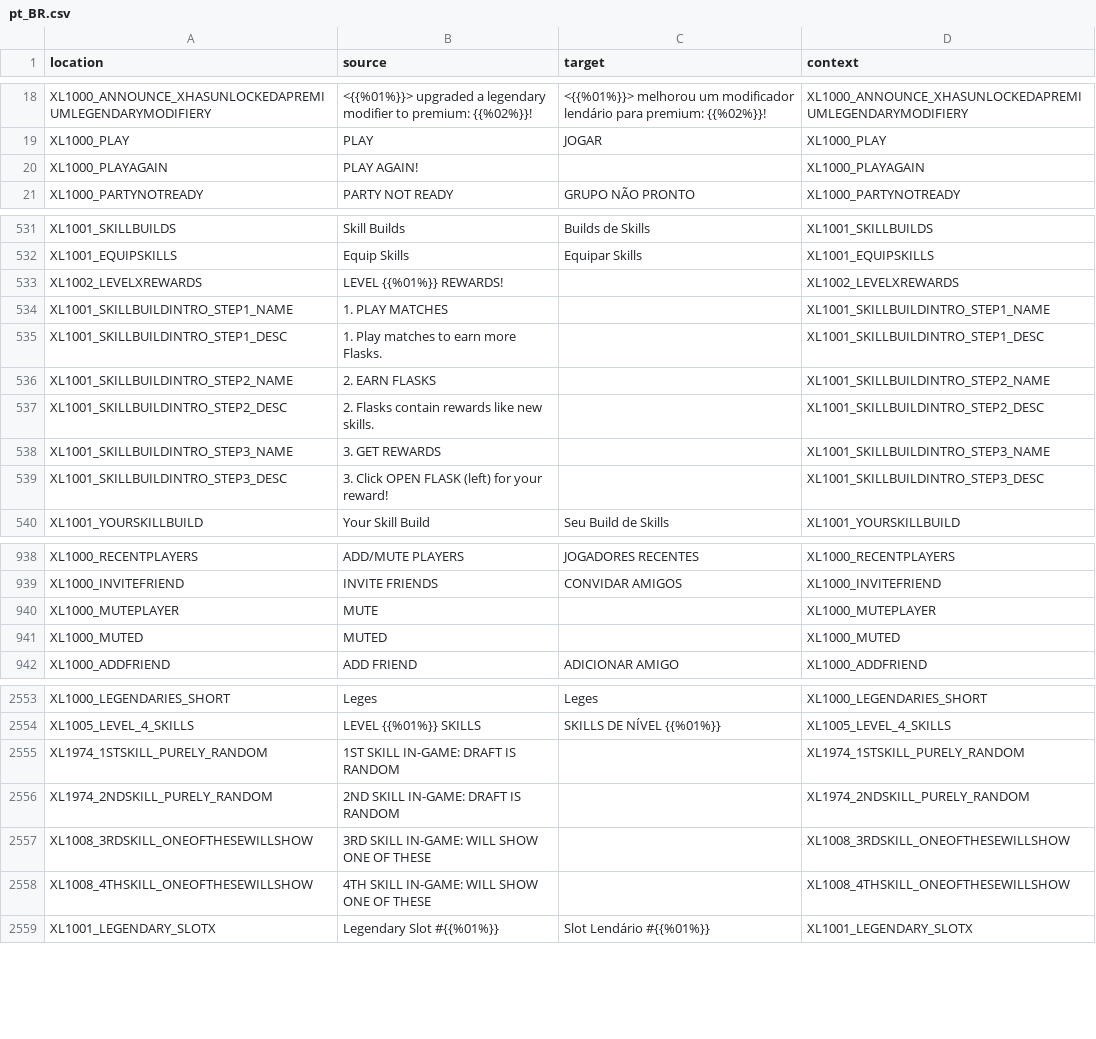
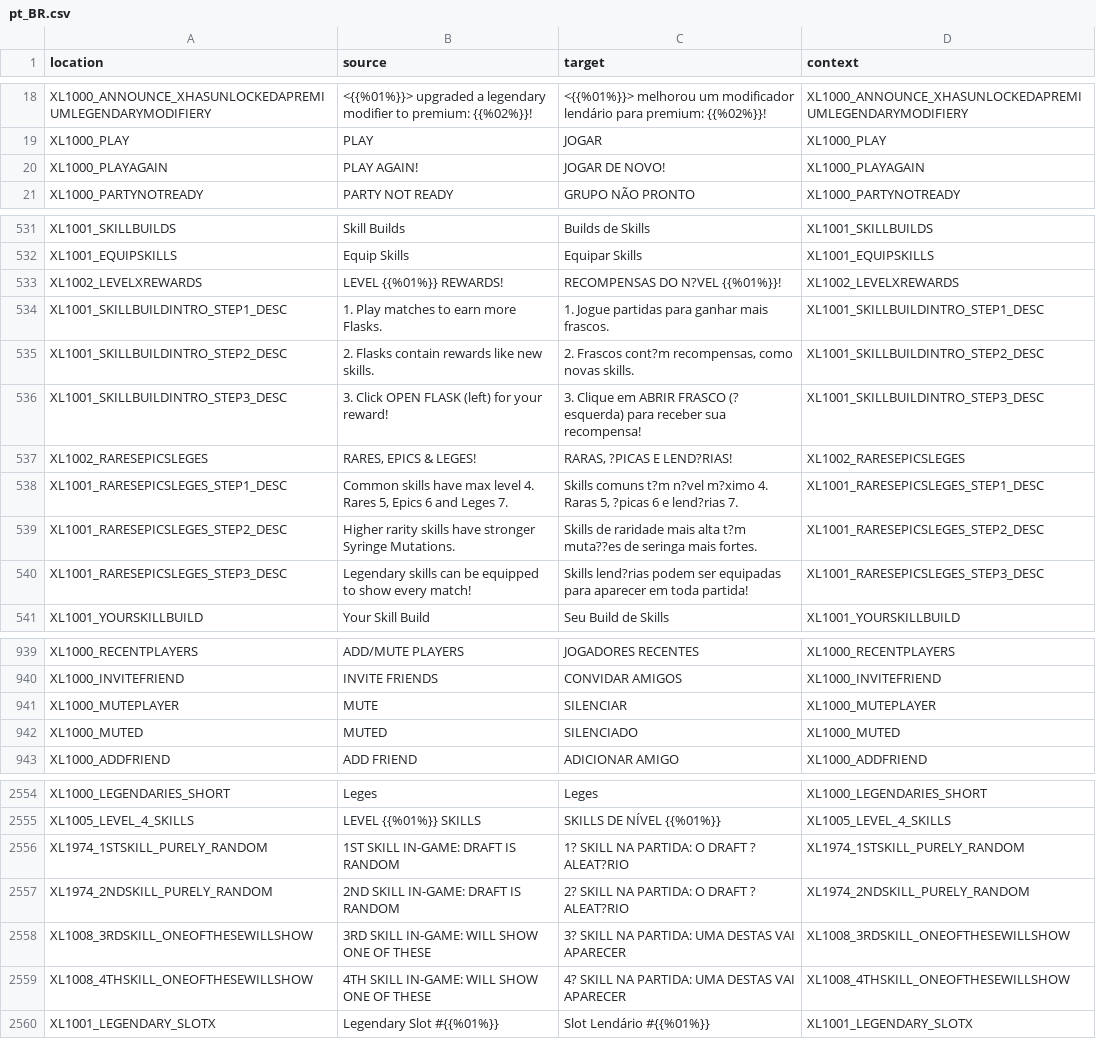
Before and after one commit to bencelot/GeneshiftTranslations, a CSV file: pt_BR.csv, drawn as a sheet; only a part is shown, gaps mark what is left out; the diff covers the shown part only.

```diff
--- a/pt_BR.csv
+++ b/pt_BR.csv
@@ -19,3 +19,3 @@
 "XL1000_PLAY","PLAY","JOGAR","XL1000_PLAY"
-"XL1000_PLAYAGAIN","PLAY AGAIN!","","XL1000_PLAYAGAIN"
+"XL1000_PLAYAGAIN","PLAY AGAIN!","JOGAR DE NOVO!","XL1000_PLAYAGAIN"
 "XL1000_PARTYNOTREADY","PARTY NOT READY","GRUPO NÃO PRONTO","XL1000_PARTYNOTREADY"
@@ -532,9 +532,10 @@
 "XL1001_EQUIPSKILLS","Equip Skills","Equipar Skills","XL1001_EQUIPSKILLS"
-"XL1002_LEVELXREWARDS","LEVEL {{%01%}} REWARDS!","","XL1002_LEVELXREWARDS"
-"XL1001_SKILLBUILDINTRO_STEP1_NAME","1. PLAY MATCHES","","XL1001_SKILLBUILDINTRO_STEP1_NAME"
-"XL1001_SKILLBUILDINTRO_STEP1_DESC","1. Play matches to earn more Flasks.","","XL1001_SKILLBUILDINTRO_STEP1_DESC"
-"XL1001_SKILLBUILDINTRO_STEP2_NAME","2. EARN FLASKS","","XL1001_SKILLBUILDINTRO_STEP2_NAME"
-"XL1001_SKILLBUILDINTRO_STEP2_DESC","2. Flasks contain rewards like new skills.","","XL1001_SKILLBUILDINTRO_STEP2_DESC"
-"XL1001_SKILLBUILDINTRO_STEP3_NAME","3. GET REWARDS","","XL1001_SKILLBUILDINTRO_STEP3_NAME"
-"XL1001_SKILLBUILDINTRO_STEP3_DESC","3. Click OPEN FLASK (left) for your reward!","","XL1001_SKILLBUILDINTRO_STEP3_DESC"
+"XL1002_LEVELXREWARDS","LEVEL {{%01%}} REWARDS!","RECOMPENSAS DO N?VEL {{%01%}}!","XL1002_LEVELXREWARDS"
+"XL1001_SKILLBUILDINTRO_STEP1_DESC","1. Play matches to earn more Flasks.","1. Jogue partidas para ganhar mais frascos.","XL1001_SKILLBUILDINTRO_STEP1_DESC"
+"XL1001_SKILLBUILDINTRO_STEP2_DESC","2. Flasks contain rewards like new skills.","2. Frascos cont?m recompensas, como novas skills.","XL1001_SKILLBUILDINTRO_STEP2_DESC"
+"XL1001_SKILLBUILDINTRO_STEP3_DESC","3. Click OPEN FLASK (left) for your reward!","3. Clique em ABRIR FRASCO (? esquerda) para receber sua recompensa!","XL1001_SKILLBUILDINTRO_STEP3_DESC"
+"XL1002_RARESEPICSLEGES","RARES, EPICS & LEGES!","RARAS, ?PICAS E LEND?RIAS!","XL1002_RARESEPICSLEGES"
+"XL1001_RARESEPICSLEGES_STEP1_DESC","Common skills have max level 4. Rares 5, Epics 6 and Leges 7.","Skills comuns t?m n?vel m?ximo 4. Raras 5, ?picas 6 e lend?rias 7.","XL1001_RARESEPICSLEGES_STEP1_DESC"
+"XL1001_RARESEPICSLEGES_STEP2_DESC","Higher rarity skills have stronger Syringe Mutations.","Skills de raridade mais alta t?m muta??es de seringa mais fortes.","XL1001_RARESEPICSLEGES_STEP2_DESC"
+"XL1001_RARESEPICSLEGES_STEP3_DESC","Legendary skills can be equipped to show every match!","Skills lend?rias podem ser equipadas para aparecer em toda partida!","XL1001_RARESEPICSLEGES_STEP3_DESC"
 "XL1001_YOURSKILLBUILD","Your Skill Build","Seu Build de Skills","XL1001_YOURSKILLBUILD"
@@ -939,4 +940,4 @@
 "XL1000_INVITEFRIEND","INVITE FRIENDS","CONVIDAR AMIGOS","XL1000_INVITEFRIEND"
-"XL1000_MUTEPLAYER","MUTE","","XL1000_MUTEPLAYER"
-"XL1000_MUTED","MUTED","","XL1000_MUTED"
+"XL1000_MUTEPLAYER","MUTE","SILENCIAR","XL1000_MUTEPLAYER"
+"XL1000_MUTED","MUTED","SILENCIADO","XL1000_MUTED"
 "XL1000_ADDFRIEND","ADD FRIEND","ADICIONAR AMIGO","XL1000_ADDFRIEND"
@@ -2554,6 +2555,6 @@
 "XL1005_LEVEL_4_SKILLS","LEVEL {{%01%}} SKILLS","SKILLS DE NÍVEL {{%01%}}","XL1005_LEVEL_4_SKILLS"
-"XL1974_1STSKILL_PURELY_RANDOM","1ST SKILL IN-GAME: DRAFT IS RANDOM","","XL1974_1STSKILL_PURELY_RANDOM"
-"XL1974_2NDSKILL_PURELY_RANDOM","2ND SKILL IN-GAME: DRAFT IS RANDOM","","XL1974_2NDSKILL_PURELY_RANDOM"
-"XL1008_3RDSKILL_ONEOFTHESEWILLSHOW","3RD SKILL IN-GAME: WILL SHOW ONE OF THESE","","XL1008_3RDSKILL_ONEOFTHESEWILLSHOW"
-"XL1008_4THSKILL_ONEOFTHESEWILLSHOW","4TH SKILL IN-GAME: WILL SHOW ONE OF THESE","","XL1008_4THSKILL_ONEOFTHESEWILLSHOW"
+"XL1974_1STSKILL_PURELY_RANDOM","1ST SKILL IN-GAME: DRAFT IS RANDOM","1? SKILL NA PARTIDA: O DRAFT ? ALEAT?RIO","XL1974_1STSKILL_PURELY_RANDOM"
+"XL1974_2NDSKILL_PURELY_RANDOM","2ND SKILL IN-GAME: DRAFT IS RANDOM","2? SKILL NA PARTIDA: O DRAFT ? ALEAT?RIO","XL1974_2NDSKILL_PURELY_RANDOM"
+"XL1008_3RDSKILL_ONEOFTHESEWILLSHOW","3RD SKILL IN-GAME: WILL SHOW ONE OF THESE","3? SKILL NA PARTIDA: UMA DESTAS VAI APARECER","XL1008_3RDSKILL_ONEOFTHESEWILLSHOW"
+"XL1008_4THSKILL_ONEOFTHESEWILLSHOW","4TH SKILL IN-GAME: WILL SHOW ONE OF THESE","4? SKILL NA PARTIDA: UMA DESTAS VAI APARECER","XL1008_4THSKILL_ONEOFTHESEWILLSHOW"
 "XL1001_LEGENDARY_SLOTX","Legendary Slot #{{%01%}}","Slot Lendário #{{%01%}}","XL1001_LEGENDARY_SLOTX"
```
Also changed, not shown: 12 edited cells elsewhere in this file, de.csv, es.csv, 4 other files.
